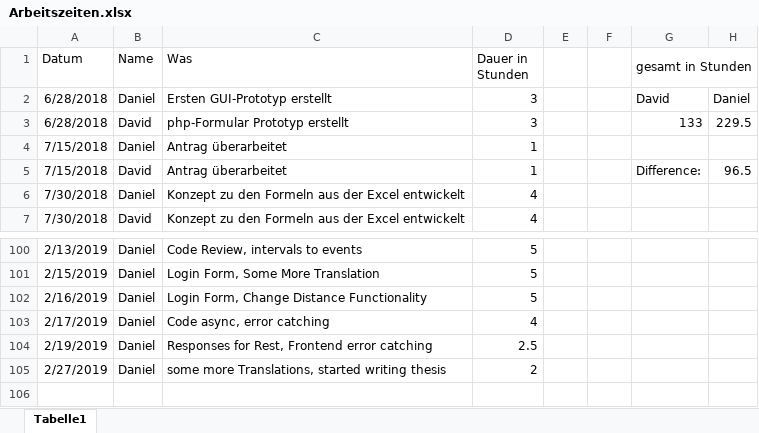
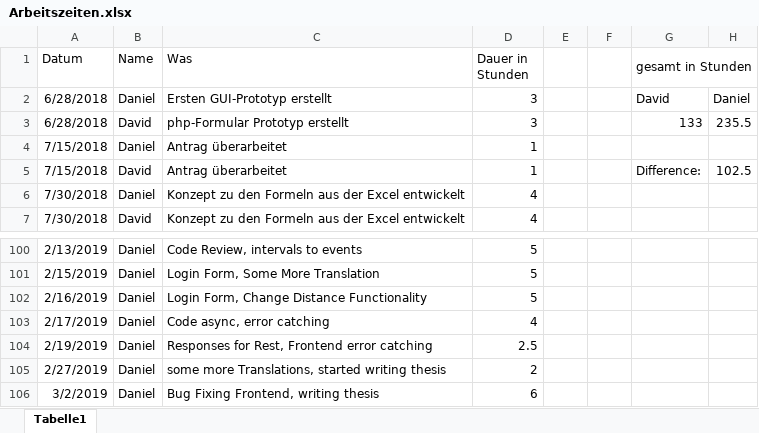
Before and after one commit to 1819-diplomarbeiten/1819-5ahif-da-ruderverein-ister-dreamteam, an Excel workbook: Organisatorisches/Arbeitszeiten.xlsx, sheet Tabelle1, drawn as a sheet; only a part is shown, gaps mark what is left out; values as stored, in another font and other column widths than the file's, no borders; the diff names each change by its address in the sheet, - before the commit and + after, or states it on an @@ line.

Commit message:
bug fixing

```diff
--- a/Organisatorisches/Arbeitszeiten.xlsx (sheet Tabelle1)
+++ b/Organisatorisches/Arbeitszeiten.xlsx (sheet Tabelle1)
-H3: 229.5
+H3: 235.5
-H5: 96.5
+H5: 102.5
+row 106: 3/2/2019 | Daniel | Bug Fixing Frontend, writing thesis | 6
```
Also changed, not shown: 8 other files.
